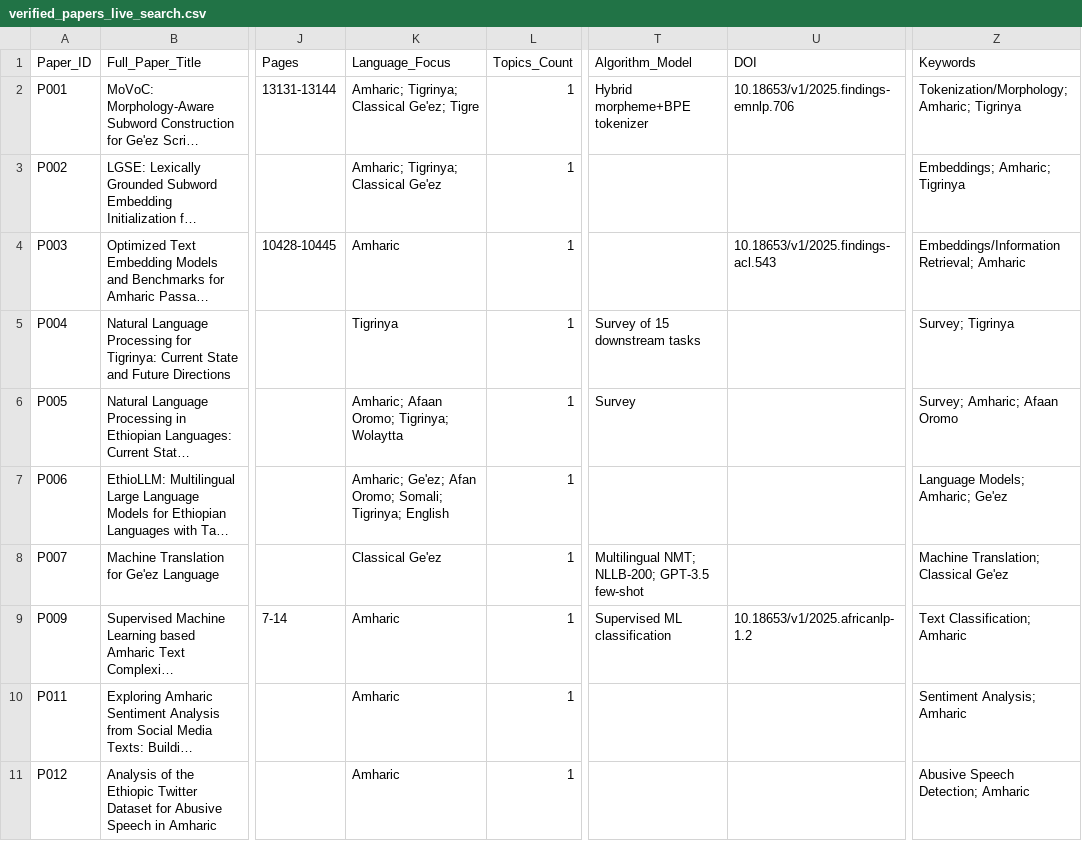
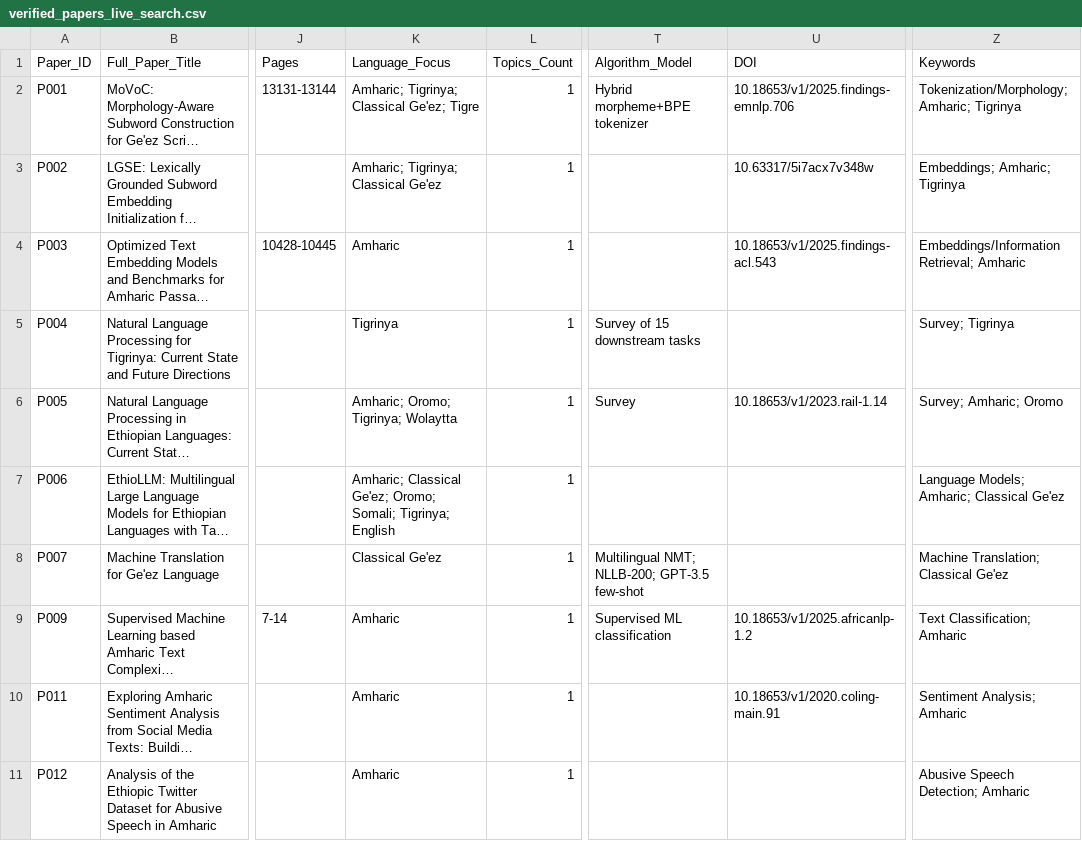
Before and after one commit to hailaykidu/geez-nlp-survey, a CSV file: data/verified_papers_live_search.csv, drawn as a sheet; only a part is shown, gaps mark what is left out; long unchanged cells end in …; the diff covers the shown part only; the diff names each change by its address in the sheet, - before the commit and + after, or states it on an @@ line.

```diff
--- a/data/verified_papers_live_search.csv
+++ b/data/verified_papers_live_search.csv
-U3 (DOI): (empty)
+U3 (DOI): 10.63317/5i7acx7v348w
-K6 (Language_Focus): Amharic; Afaan Oromo; Tigrinya; Wolaytta
+K6 (Language_Focus): Amharic; Oromo; Tigrinya; Wolaytta
-U6 (DOI): (empty)
+U6 (DOI): 10.18653/v1/2023.rail-1.14
-Z6 (Keywords): Survey; Amharic; Afaan Oromo
+Z6 (Keywords): Survey; Amharic; Oromo
-K7 (Language_Focus): Amharic; Ge'ez; Afan Oromo; Somali;…
+K7 (Language_Focus): Amharic; Classical Ge'ez; Oromo; Somali;…
-Z7 (Keywords): Language Models; Amharic; Ge'ez
+Z7 (Keywords): Language Models; Amharic; Classical Ge'ez
-U10 (DOI): (empty)
+U10 (DOI): 10.18653/v1/2020.coling-main.91
```
Also changed, not shown: 16 edited cells elsewhere in this file, 8 other files.
